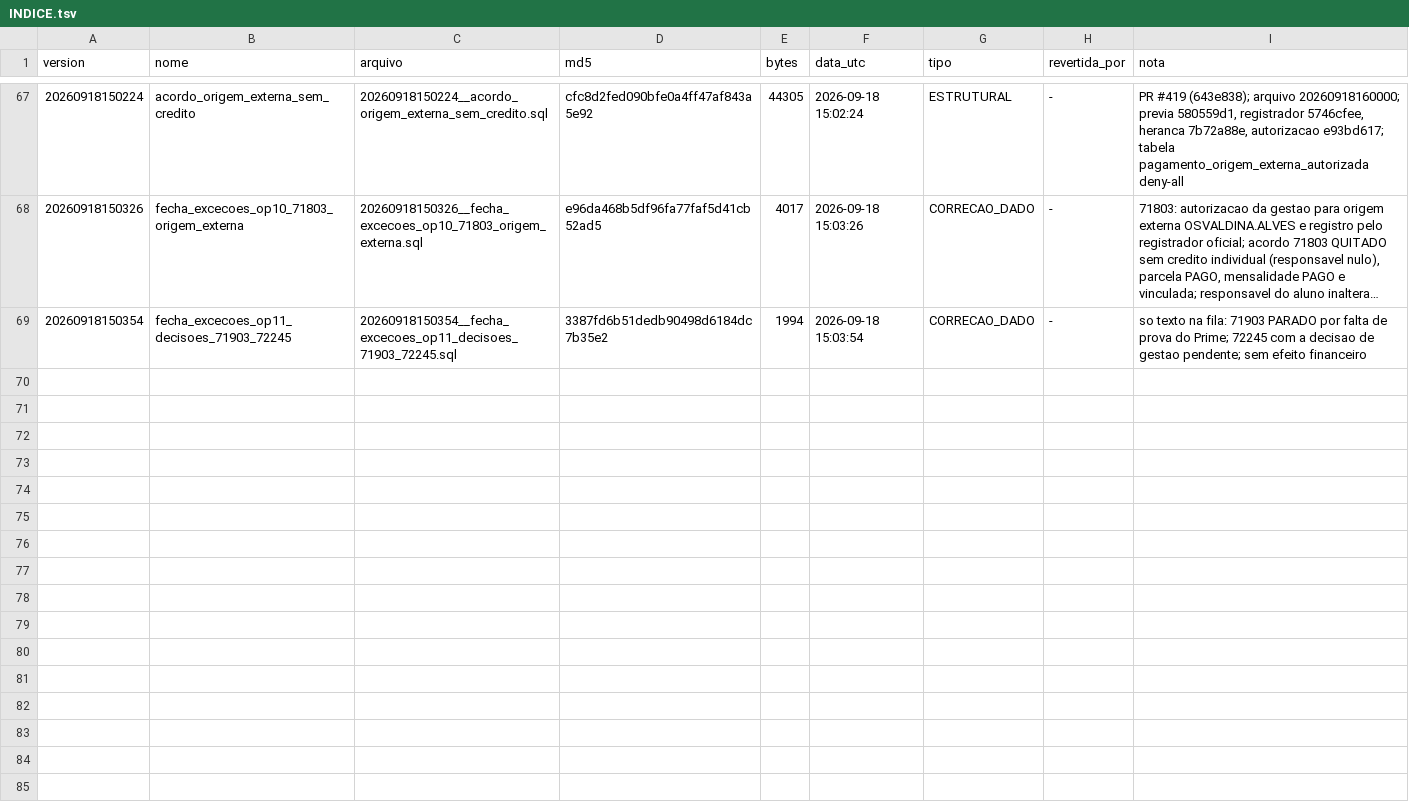
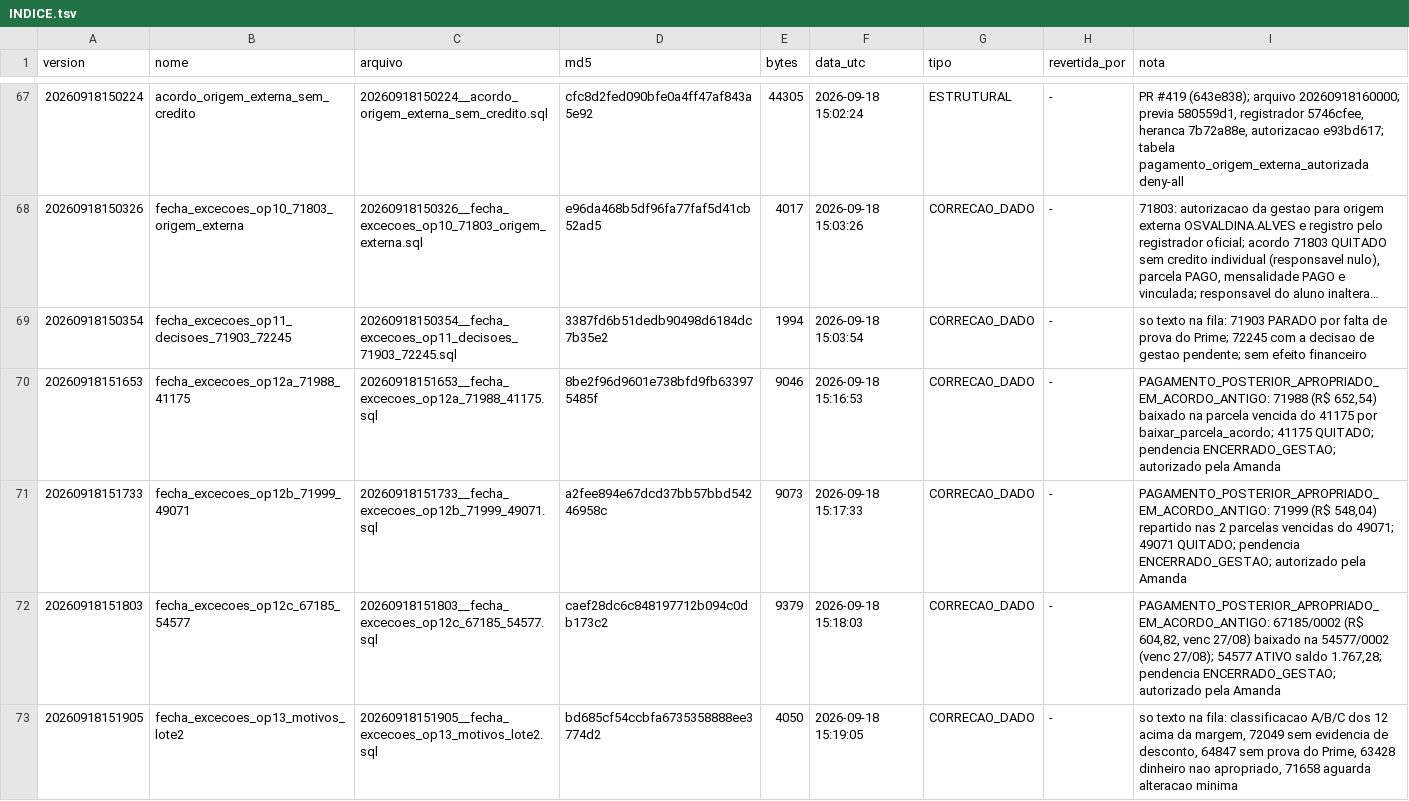
Before and after one commit to amandaseibel-dev/crm-reativa, a TSV file: supabase/ledger/2026-09/INDICE.tsv, drawn as a sheet; only a part is shown, gaps mark what is left out; long unchanged cells end in ….

```diff
--- a/supabase/ledger/2026-09/INDICE.tsv
+++ b/supabase/ledger/2026-09/INDICE.tsv
@@ -69 +69,5 @@ version	nome	arquivo	md5	bytes	data_utc	tipo	revertida_por	nota
 20260918150354	fecha_excecoes_op11_decisoes_71903_72245	20260918150354__fecha_excecoes_op11_decisoes_71903_72245.sql	3387fd6b51dedb90498d6184dc7b35e2	1994	2026-09-18 15:03:54	CORRECAO_DADO	-	so texto na fila: 71903 PARADO por falta de prova do Prime; 72245 com a decisao de gestao pendente; sem efeito financeiro
+20260918151653	fecha_excecoes_op12a_71988_41175	20260918151653__fecha_excecoes_op12a_71988_41175.sql	8be2f96d9601e738bfd9fb633975485f	9046	2026-09-18 15:16:53	CORRECAO_DADO	-	PAGAMENTO_POSTERIOR_APROPRIADO_EM_ACORDO_ANTIGO: 71988 (R$ 652,54) baixado na parcela vencida do 41175 por baixar_parcela_acordo; 41175 QUITADO; pendencia ENCERRADO_GESTAO; autorizado pela Amanda
+20260918151733	fecha_excecoes_op12b_71999_49071	20260918151733__fecha_excecoes_op12b_71999_49071.sql	a2fee894e67dcd37bb57bbd54246958c	9073	2026-09-18 15:17:33	CORRECAO_DADO	-	PAGAMENTO_POSTERIOR_APROPRIADO_EM_ACORDO_ANTIGO: 71999 (R$ 548,04) repartido nas 2 parcelas vencidas do 49071; 49071 QUITADO; pendencia ENCERRADO_GESTAO; autorizado pela Amanda
+20260918151803	fecha_excecoes_op12c_67185_54577	20260918151803__fecha_excecoes_op12c_67185_54577.sql	caef28dc6c848197712b094c0db173c2	9379	2026-09-18 15:18:03	CORRECAO_DADO	-	PAGAMENTO_POSTERIOR_APROPRIADO_EM_ACORDO_ANTIGO: 67185/0002 (R$ 604,82, venc 27/08) baixado na 54577/0002 (venc 27/08); 54577 ATIVO saldo 1.767,28; pendencia ENCERRADO_GESTAO; autorizado pela Amanda
+20260918151905	fecha_excecoes_op13_motivos_lote2	20260918151905__fecha_excecoes_op13_motivos_lote2.sql	bd685cf54ccbfa6735358888ee3774d2	4050	2026-09-18 15:19:05	CORRECAO_DADO	-	so texto na fila: classificacao A/B/C dos 12 acima da margem, 72049 sem evidencia de desconto, 64847 sem prova do Prime, 63428 dinheiro nao apropriado, 71658 aguarda alteracao minima
```
Also changed, not shown: 4 other files.
